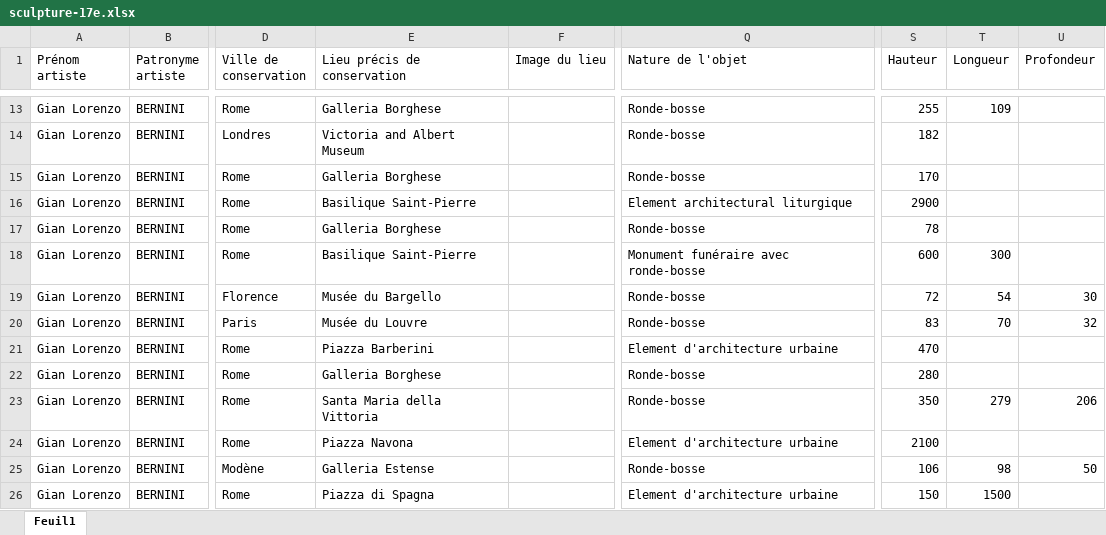
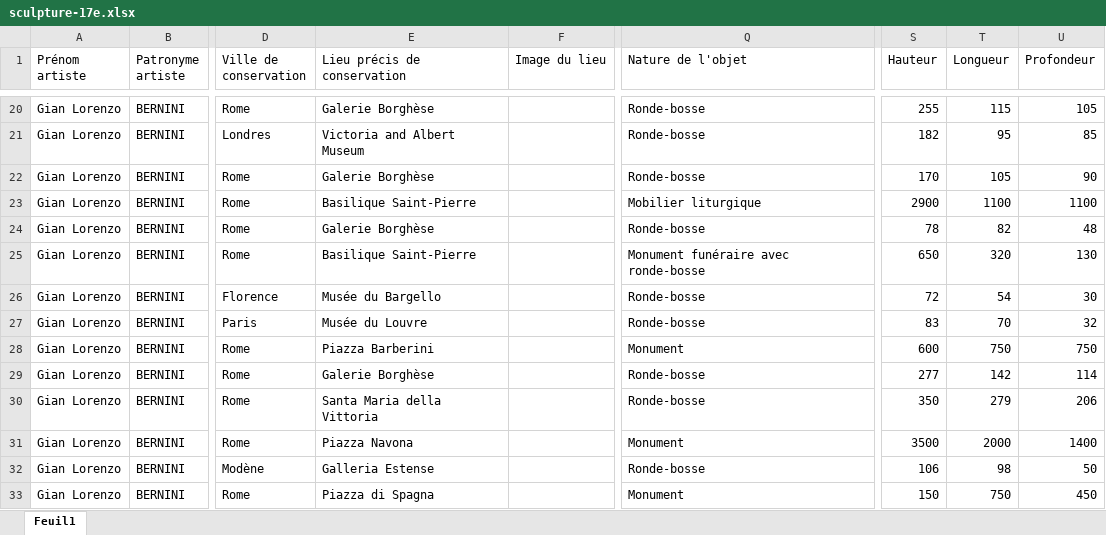
Before and after one commit to stassi-tech/art, an Excel workbook: quizzes/sculpture-17e.xlsx, sheet Feuil1, drawn as a sheet; only a part is shown, gaps mark what is left out; values as stored, in another font and other column widths than the file's, no cell formats; addresses are those after the commit; the diff covers the shown part only; the diff names each change by its address in the sheet, - before the commit and + after, or states it on an @@ line.

```diff
--- a/quizzes/sculpture-17e.xlsx (sheet Feuil1)
+++ b/quizzes/sculpture-17e.xlsx (sheet Feuil1)
-E20 (Lieu précis de conservation): Galleria Borghese
+E20 (Lieu précis de conservation): Galerie Borghèse
-T20 (Longueur): 109
+T20 (Longueur): 115
-U20 (Profondeur): (empty)
+U20 (Profondeur): 105
-T21 (Longueur): (empty)
+T21 (Longueur): 95
-U21 (Profondeur): (empty)
+U21 (Profondeur): 85
-E22 (Lieu précis de conservation): Galleria Borghese
+E22 (Lieu précis de conservation): Galerie Borghèse
-T22 (Longueur): (empty)
+T22 (Longueur): 105
-U22 (Profondeur): (empty)
+U22 (Profondeur): 90
-Q23 (Nature de l'objet): Element architectural liturgique
+Q23 (Nature de l'objet): Mobilier liturgique
-T23 (Longueur): (empty)
+T23 (Longueur): 1100
-U23 (Profondeur): (empty)
+U23 (Profondeur): 1100
-E24 (Lieu précis de conservation): Galleria Borghese
+E24 (Lieu précis de conservation): Galerie Borghèse
-T24 (Longueur): (empty)
+T24 (Longueur): 82
-U24 (Profondeur): (empty)
+U24 (Profondeur): 48
-S25 (Hauteur): 600
+S25 (Hauteur): 650
-T25 (Longueur): 300
+T25 (Longueur): 320
-U25 (Profondeur): (empty)
+U25 (Profondeur): 130
-Q28 (Nature de l'objet): Element d'architecture urbaine
+Q28 (Nature de l'objet): Monument
-S28 (Hauteur): 470
+S28 (Hauteur): 600
-T28 (Longueur): (empty)
+T28 (Longueur): 750
-U28 (Profondeur): (empty)
+U28 (Profondeur): 750
-E29 (Lieu précis de conservation): Galleria Borghese
+E29 (Lieu précis de conservation): Galerie Borghèse
-S29 (Hauteur): 280
+S29 (Hauteur): 277
-T29 (Longueur): (empty)
+T29 (Longueur): 142
-U29 (Profondeur): (empty)
+U29 (Profondeur): 114
-Q31 (Nature de l'objet): Element d'architecture urbaine
+Q31 (Nature de l'objet): Monument
-S31 (Hauteur): 2100
+S31 (Hauteur): 3500
-T31 (Longueur): (empty)
+T31 (Longueur): 2000
-U31 (Profondeur): (empty)
+U31 (Profondeur): 1400
-Q33 (Nature de l'objet): Element d'architecture urbaine
+Q33 (Nature de l'objet): Monument
-T33 (Longueur): 1500
+T33 (Longueur): 750
-U33 (Profondeur): (empty)
+U33 (Profondeur): 450
```
Also changed, not shown: 114 added rows, 27 removed rows and 201 edited cells elsewhere in this sheet, cell formats.
